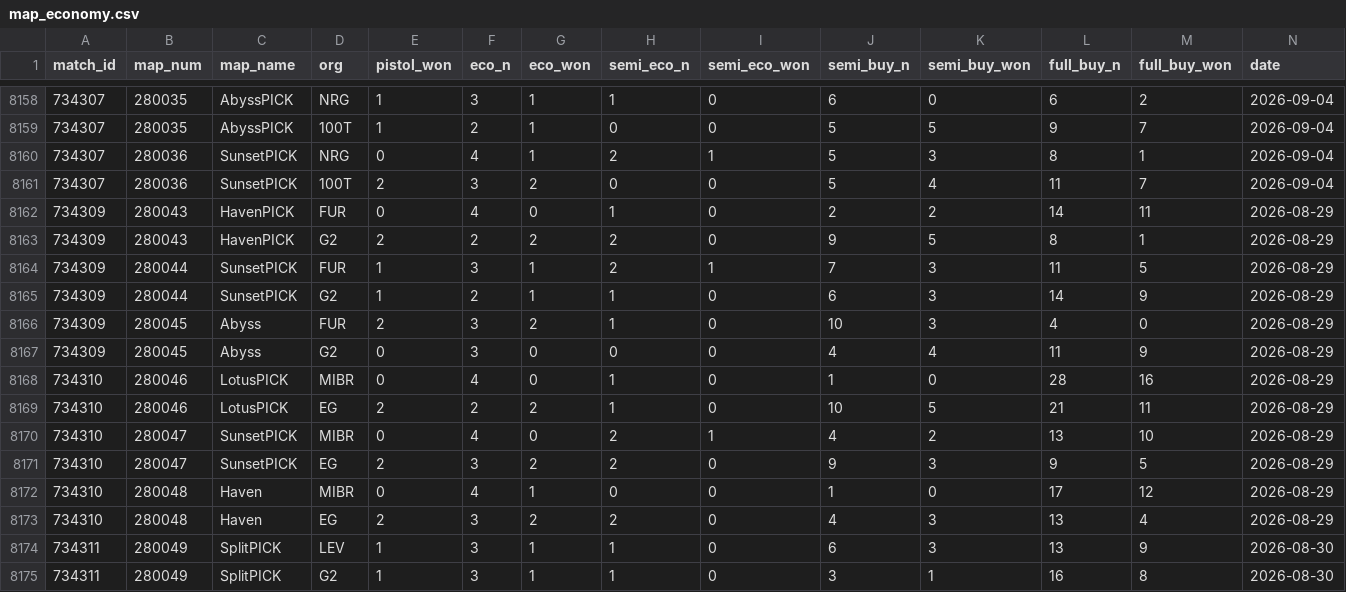
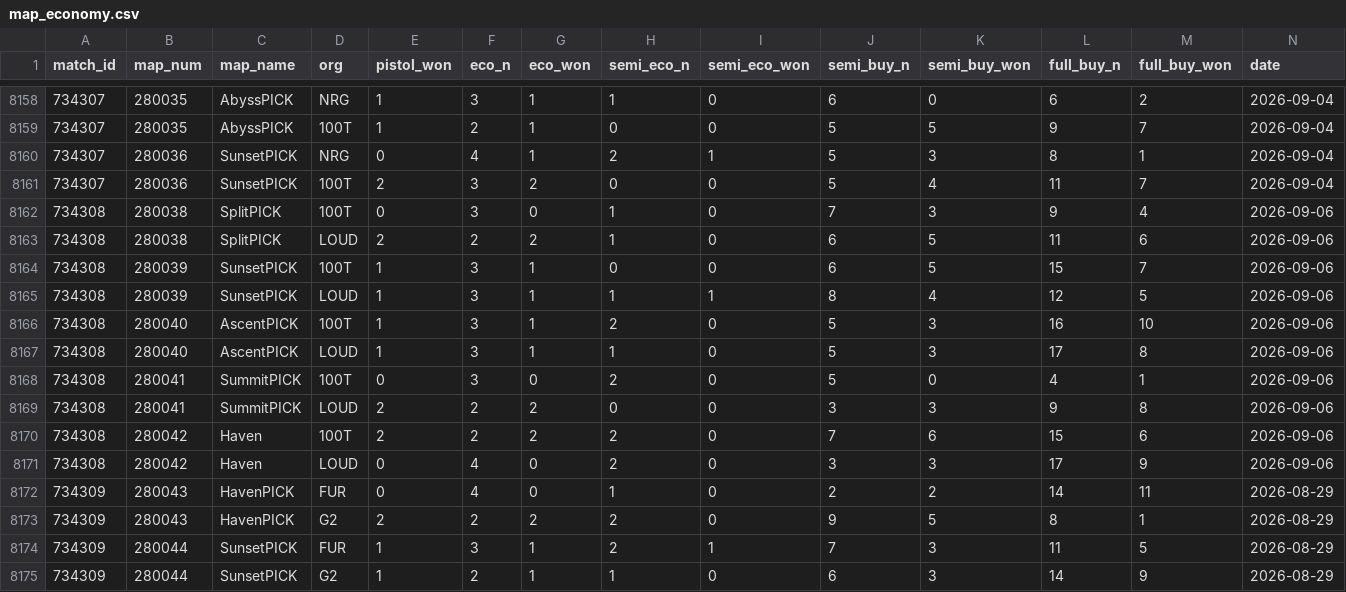
Before and after one commit to bes57/Bobo.GG, a CSV file: data/enriched/map_economy.csv, drawn as a sheet; only a part is shown, gaps mark what is left out; the shorter side is filled out with more unchanged rows; rows hold the shown columns only; the diff names each change by its address in the sheet, - before the commit and + after, or states it on an @@ line.

```diff
--- a/data/enriched/map_economy.csv
+++ b/data/enriched/map_economy.csv
+row 8162: 734308 | 280038 | SplitPICK | 100T | 0 | 3 | 0 | 1 | 0 | 7 | 3 | 9 | 4 | 2026-09-06
+row 8163: 734308 | 280038 | SplitPICK | LOUD | 2 | 2 | 2 | 1 | 0 | 6 | 5 | 11 | 6 | 2026-09-06
+row 8164: 734308 | 280039 | SunsetPICK | 100T | 1 | 3 | 1 | 0 | 0 | 6 | 5 | 15 | 7 | 2026-09-06
+row 8165: 734308 | 280039 | SunsetPICK | LOUD | 1 | 3 | 1 | 1 | 1 | 8 | 4 | 12 | 5 | 2026-09-06
+row 8166: 734308 | 280040 | AscentPICK | 100T | 1 | 3 | 1 | 2 | 0 | 5 | 3 | 16 | 10 | 2026-09-06
+row 8167: 734308 | 280040 | AscentPICK | LOUD | 1 | 3 | 1 | 1 | 0 | 5 | 3 | 17 | 8 | 2026-09-06
+row 8168: 734308 | 280041 | SummitPICK | 100T | 0 | 3 | 0 | 2 | 0 | 5 | 0 | 4 | 1 | 2026-09-06
+row 8169: 734308 | 280041 | SummitPICK | LOUD | 2 | 2 | 2 | 0 | 0 | 3 | 3 | 9 | 8 | 2026-09-06
+row 8170: 734308 | 280042 | Haven | 100T | 2 | 2 | 2 | 2 | 0 | 7 | 6 | 15 | 6 | 2026-09-06
+row 8171: 734308 | 280042 | Haven | LOUD | 0 | 4 | 0 | 2 | 0 | 3 | 3 | 17 | 9 | 2026-09-06
```
Also changed, not shown: data/2026_stage2.csv, data/map_vetos.csv, 20 other files.
